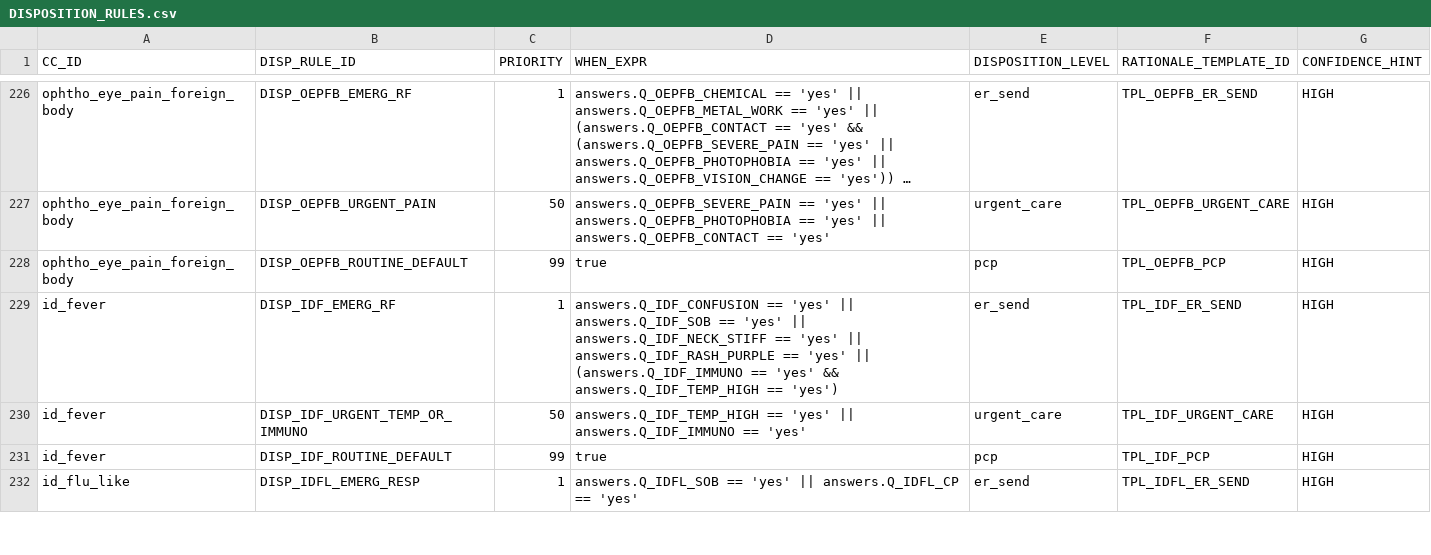
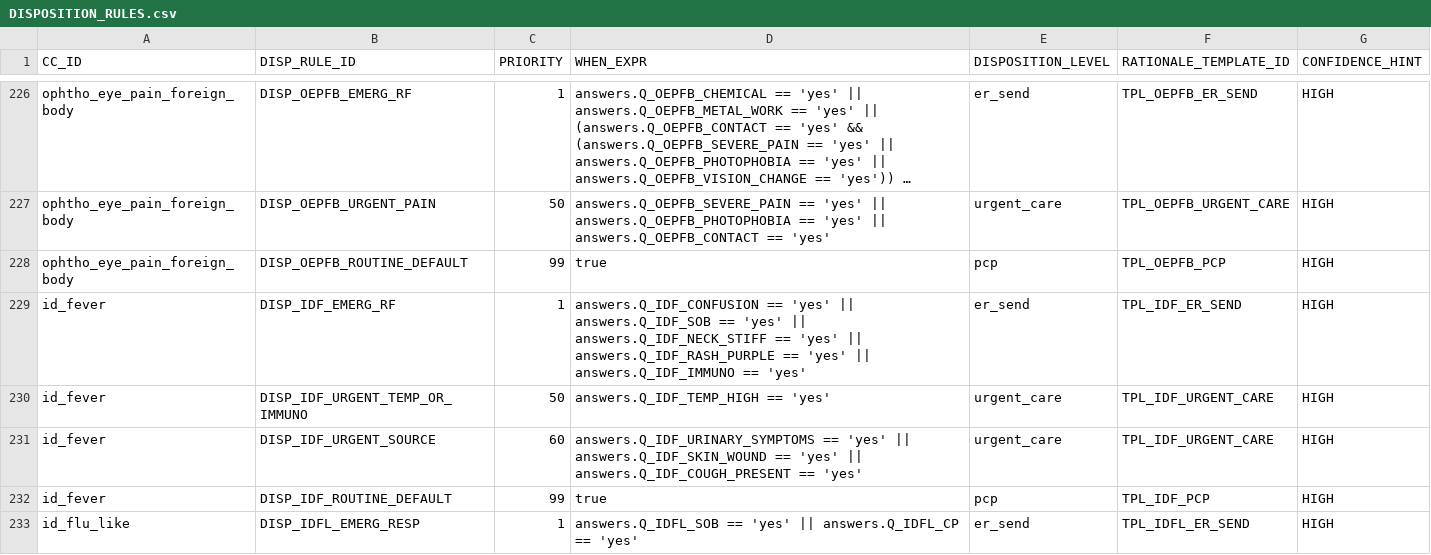
Before and after one commit to edale2015/Auralyn, a CSV file: server/data/csv/DISPOSITION_RULES.csv, drawn as a sheet; only a part is shown, gaps mark what is left out; long unchanged cells end in ….

```diff
--- a/server/data/csv/DISPOSITION_RULES.csv
+++ b/server/data/csv/DISPOSITION_RULES.csv
@@ -228,4 +228,5 @@ ophtho_eye_pain_foreign_body,DISP_OEPFB_URGENT_PAIN,50,"answers.Q_OEPFB_SEVERE_P
 ophtho_eye_pain_foreign_body,DISP_OEPFB_ROUTINE_DEFAULT,99,"true",pcp,TPL_OEPFB_PCP,HIGH
-id_fever,DISP_IDF_EMERG_RF,1,"answers.Q_IDF_CONFUSION == 'yes' || answers.Q_IDF_SOB == 'yes' || answers.Q_IDF_NECK_STIFF == 'yes' || answers.Q_IDF_RASH_PURPLE == 'yes' || (answers.Q_IDF_IMMUNO == 'yes' && answers.Q_IDF_TEMP_HIGH == 'yes')",er_send,TPL_IDF_ER_SEND,HIGH
-id_fever,DISP_IDF_URGENT_TEMP_OR_IMMUNO,50,"answers.Q_IDF_TEMP_HIGH == 'yes' || answers.Q_IDF_IMMUNO == 'yes'",urgent_care,TPL_IDF_URGENT_CARE,HIGH
+id_fever,DISP_IDF_EMERG_RF,1,"answers.Q_IDF_CONFUSION == 'yes' || answers.Q_IDF_SOB == 'yes' || answers.Q_IDF_NECK_STIFF == 'yes' || answers.Q_IDF_RASH_PURPLE == 'yes' || answers.Q_IDF_IMMUNO == 'yes'",er_send,TPL_IDF_ER_SEND,HIGH
+id_fever,DISP_IDF_URGENT_TEMP_OR_IMMUNO,50,"answers.Q_IDF_TEMP_HIGH == 'yes'",urgent_care,TPL_IDF_URGENT_CARE,HIGH
+id_fever,DISP_IDF_URGENT_SOURCE,60,"answers.Q_IDF_URINARY_SYMPTOMS == 'yes' || answers.Q_IDF_SKIN_WOUND == 'yes' || answers.Q_IDF_COUGH_PRESENT == 'yes'",urgent_care,TPL_IDF_URGENT_CARE,HIGH
 id_fever,DISP_IDF_ROUTINE_DEFAULT,99,"true",pcp,TPL_IDF_PCP,HIGH
```
Also changed, not shown: server/data/csv/CLUSTER_SCORING_RULES.csv, server/data/csv/CORE_QUESTIONS.csv, 46 other files.
